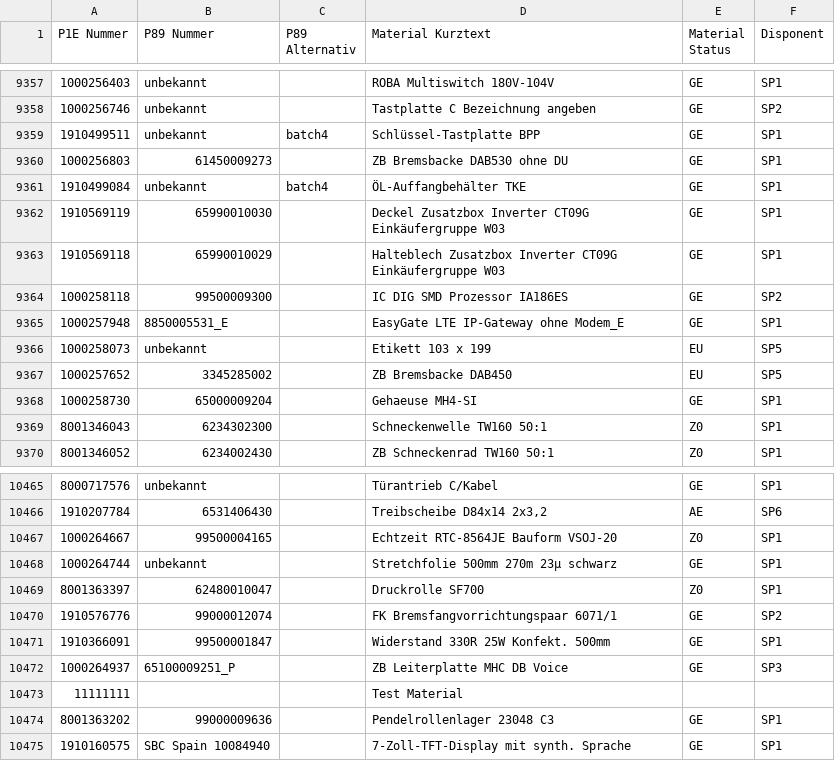
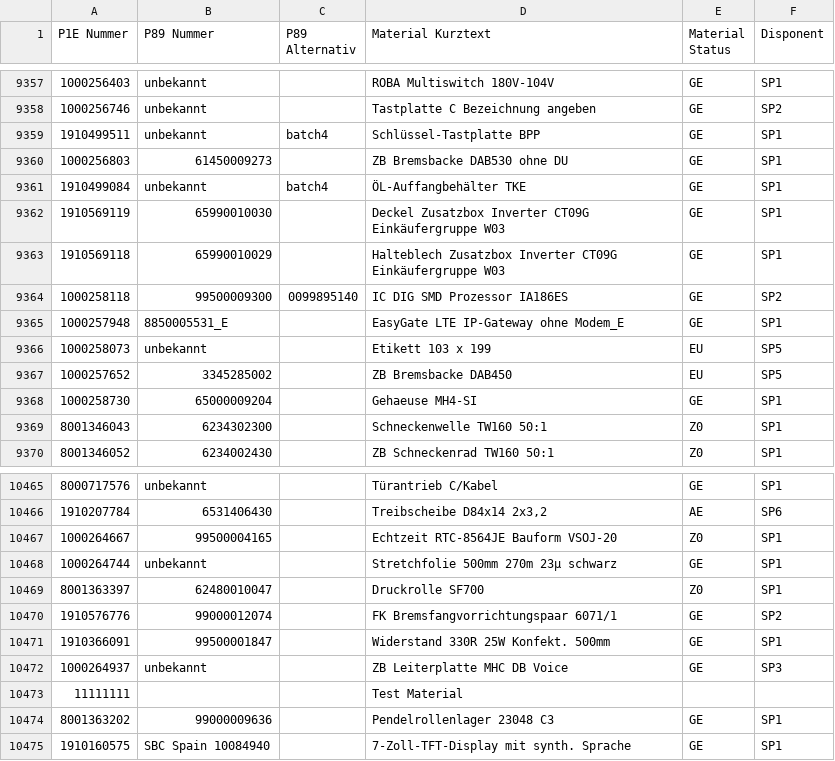
Before and after one commit to Waly1981/ETK_mini, a CSV file: Datenbank.csv, drawn as a sheet; only a part is shown, gaps mark what is left out; the diff names each change by its address in the sheet, - before the commit and + after, or states it on an @@ line.

Commit message:
06.05.2026 - 11:13:14 Uhr

```diff
--- a/Datenbank.csv
+++ b/Datenbank.csv
-C9364 (P89 Alternativ): (empty)
+C9364 (P89 Alternativ): 0099895140
-B10472 (P89 Nummer): 65100009251_P
+B10472 (P89 Nummer): unbekannt
```
